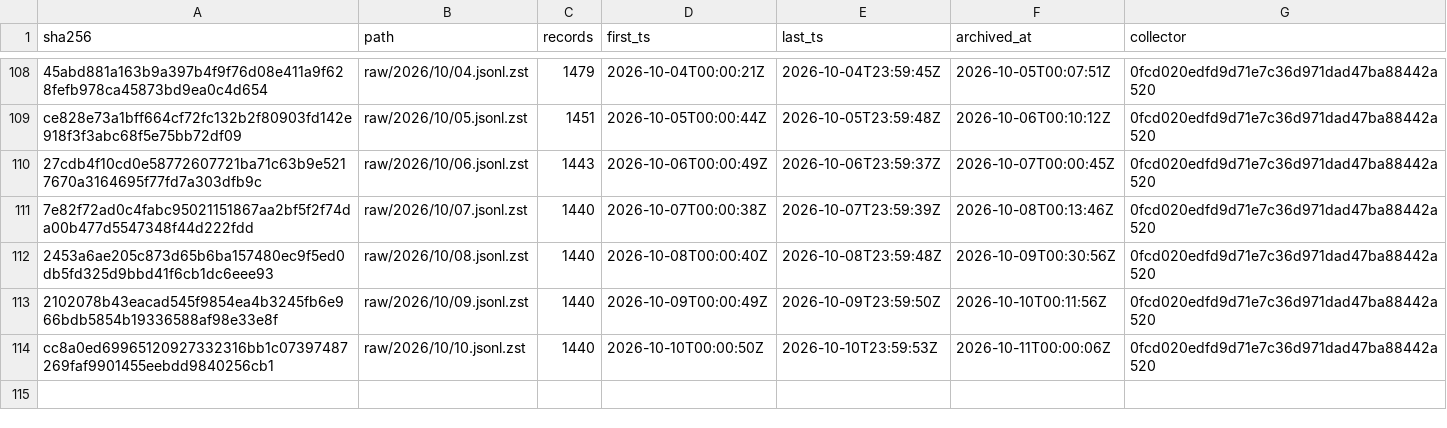
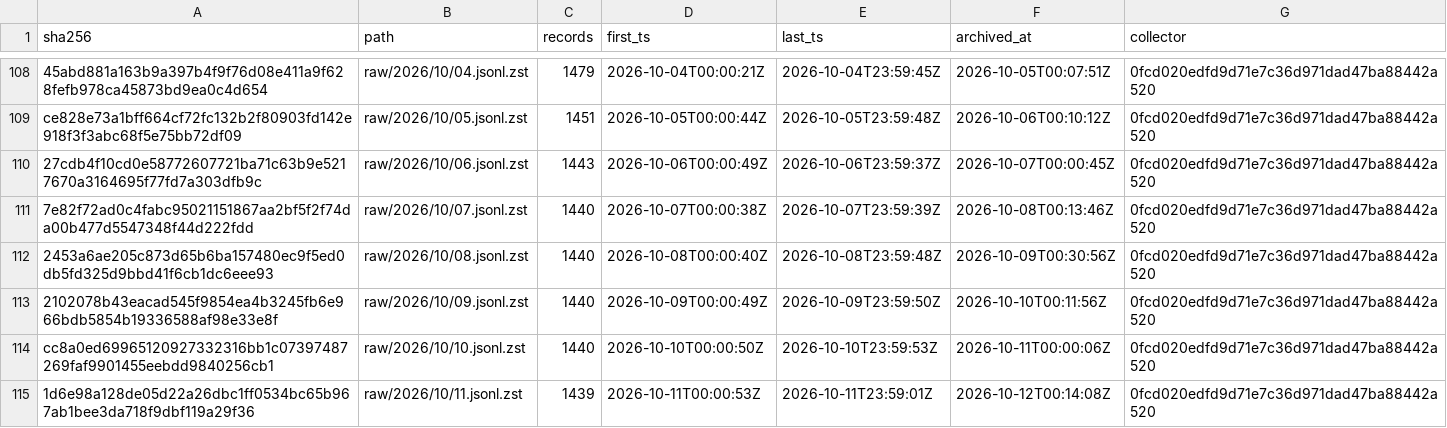
Before and after one commit to RYthaGOD/bamservatory-data, a TSV file: MANIFEST.tsv, drawn as a sheet; only a part is shown, gaps mark what is left out.

```diff
--- a/MANIFEST.tsv
+++ b/MANIFEST.tsv
@@ -114 +114,2 @@ ce828e73a1bff664cf72fc132b2f80903fd142e918f3f3abc68f5e75bb72df09	raw/2026/10/05.
 cc8a0ed69965120927332316bb1c07397487269faf9901455eebdd9840256cb1	raw/2026/10/10.jsonl.zst	1440	2026-10-10T00:00:50Z	2026-10-10T23:59:53Z	2026-10-11T00:00:06Z	0fcd020edfd9d71e7c36d971dad47ba88442a520
+1d6e98a128de05d22a26dbc1ff0534bc65b967ab1bee3da718f9dbf119a29f36	raw/2026/10/11.jsonl.zst	1439	2026-10-11T00:00:53Z	2026-10-11T23:59:01Z	2026-10-12T00:14:08Z	0fcd020edfd9d71e7c36d971dad47ba88442a520
```
Also changed, not shown: verification.csv, verification/MANIFEST.tsv, 2 other files.
